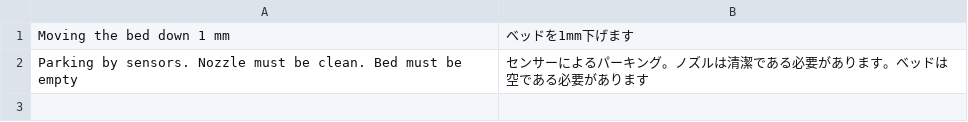
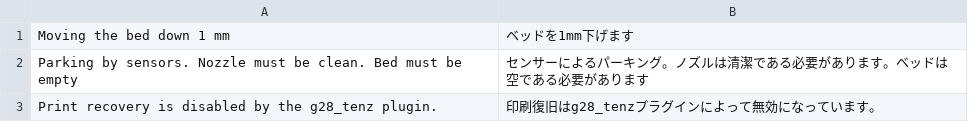
Before and after one commit to ghzserg/g28_tenz, a CSV file: translate/ja.csv, drawn as a sheet.

```diff
--- a/translate/ja.csv
+++ b/translate/ja.csv
@@ -2 +2,2 @@ Moving the bed down 1 mm;ベッドを1mm下げます
 Parking by sensors. Nozzle must be clean. Bed must be empty;センサーによるパーキング。ノズルは清潔である必要があります。ベッドは空である必要があります
+Print recovery is disabled by the g28_tenz plugin.;印刷復旧はg28_tenzプラグインによって無効になっています。
```
Also changed, not shown: translate/cs.csv, translate/it.csv, 20 other files.
